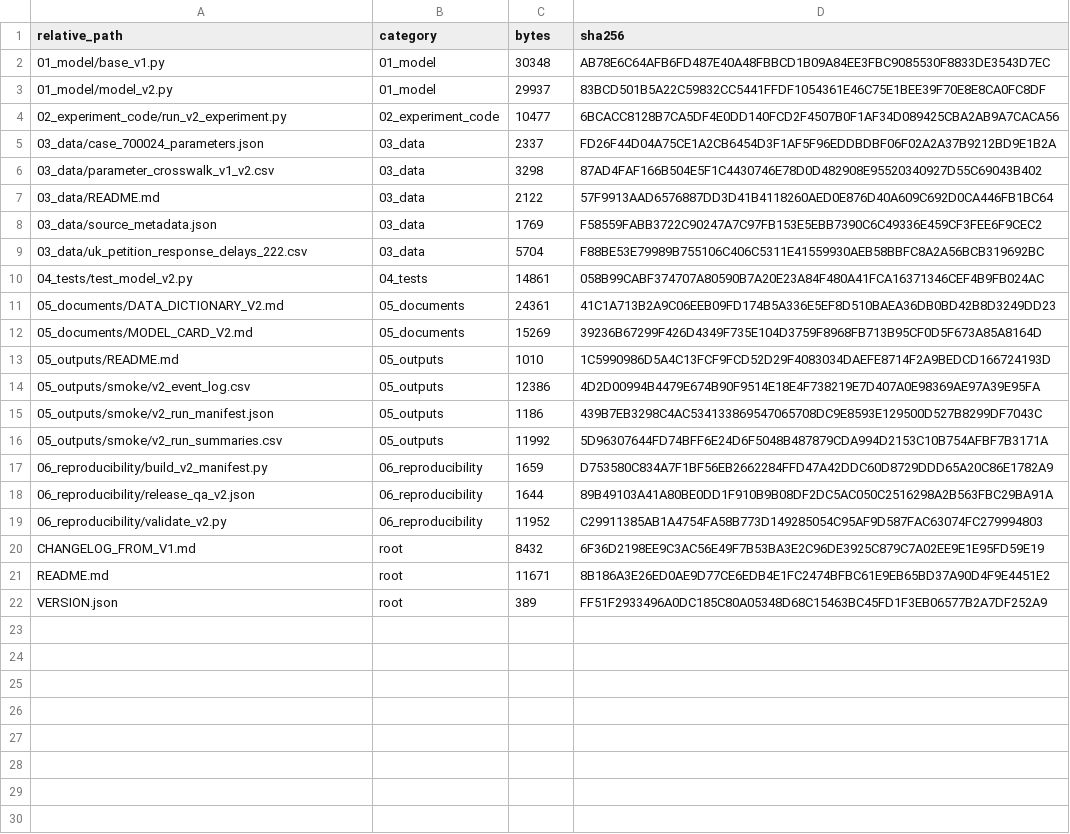
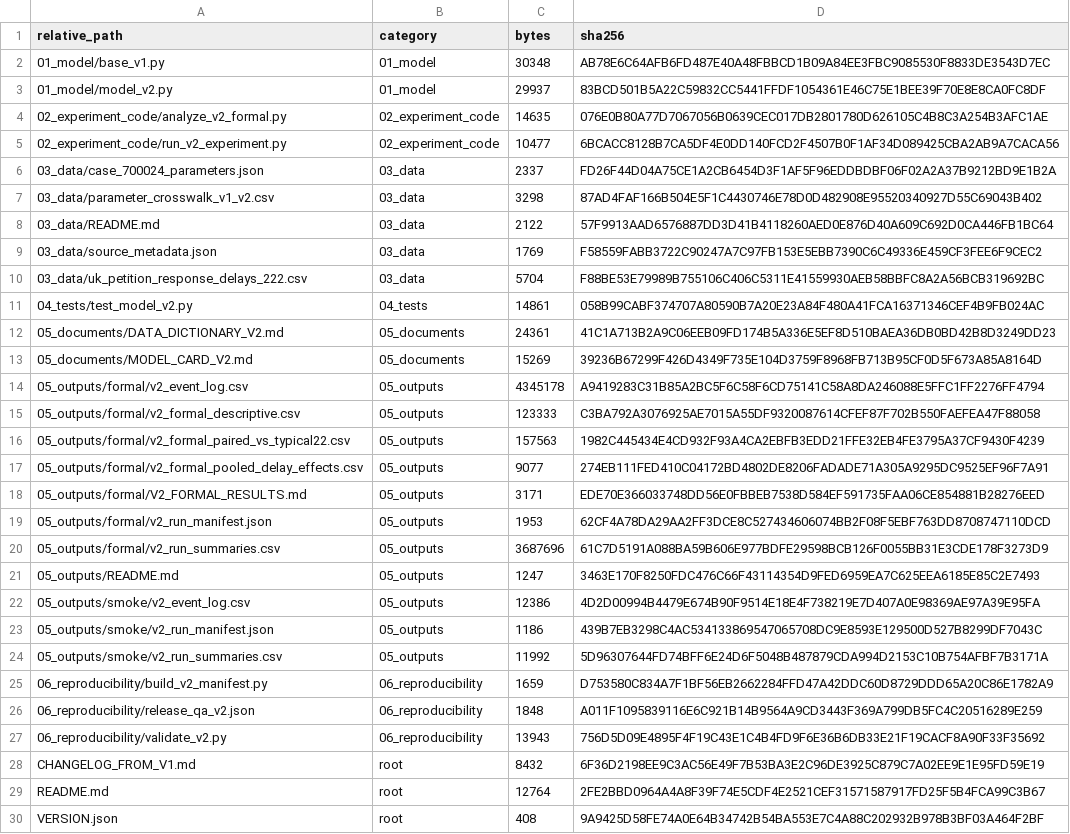
Before and after one commit to ldk2645/paper, a CSV file: 07_version2_uk_petition/06_reproducibility/release_manifest_v2.csv, drawn as a sheet; addresses are those after the commit; the diff names each change by its address in the sheet, - before the commit and + after, or states it on an @@ line.

Commit message:
Add V2 formal response-delay experiment results

```diff
--- a/07_version2_uk_petition/06_reproducibility/release_manifest_v2.csv
+++ b/07_version2_uk_petition/06_reproducibility/release_manifest_v2.csv
+row 4: 02_experiment_code/analyze_v2_formal.py | 02_experiment_code | 14635 | 076E0B80A77D7067056B0639CEC017DB2801780D626105C4B8C3A254B3AFC1AE
+row 14: 05_outputs/formal/v2_event_log.csv | 05_outputs | 4345178 | A9419283C31B85A2BC5F6C58F6CD75141C58A8DA246088E5FFC1FF2276FF4794
+row 15: 05_outputs/formal/v2_formal_descriptive.csv | 05_outputs | 123333 | C3BA792A3076925AE7015A55DF9320087614CFEF87F702B550FAEFEA47F88058
+row 16: 05_outputs/formal/v2_formal_paired_vs_typical22.csv | 05_outputs | 157563 | 1982C445434E4CD932F93A4CA2EBFB3EDD21FFE32EB4FE3795A37CF9430F4239
+row 17: 05_outputs/formal/v2_formal_pooled_delay_effects.csv | 05_outputs | 9077 | 274EB111FED410C04172BD4802DE8206FADADE71A305A9295DC9525EF96F7A91
+row 18: 05_outputs/formal/V2_FORMAL_RESULTS.md | 05_outputs | 3171 | EDE70E366033748DD56E0FBBEB7538D584EF591735FAA06CE854881B28276EED
+row 19: 05_outputs/formal/v2_run_manifest.json | 05_outputs | 1953 | 62CF4A78DA29AA2FF3DCE8C527434606074BB2F08F5EBF763DD8708747110DCD
+row 20: 05_outputs/formal/v2_run_summaries.csv | 05_outputs | 3687696 | 61C7D5191A088BA59B606E977BDFE29598BCB126F0055BB31E3CDE178F3273D9
-C21 (bytes): 1010
+C21 (bytes): 1247
-D21 (sha256): 1C5990986D5A4C13FCF9FCD52D29F4083034DAEFE8714F2A9BEDCD166724193D
+D21 (sha256): 3463E170F8250FDC476C66F43114354D9FED6959EA7C625EEA6185E85C2E7493
-C26 (bytes): 1644
+C26 (bytes): 1848
-D26 (sha256): 89B49103A41A80BE0DD1F910B9B08DF2DC5AC050C2516298A2B563FBC29BA91A
+D26 (sha256): A011F1095839116E6C921B14B9564A9CD3443F369A799DB5FC4C20516289E259
-C27 (bytes): 11952
+C27 (bytes): 13943
-D27 (sha256): C29911385AB1A4754FA58B773D149285054C95AF9D587FAC63074FC279994803
+D27 (sha256): 756D5D09E4895F4F19C43E1C4B4FD9F6E36B6DB33E21F19CACF8A90F33F35692
-C29 (bytes): 11671
+C29 (bytes): 12764
-D29 (sha256): 8B186A3E26ED0AE9D77CE6EDB4E1FC2474BFBC61E9EB65BD37A90D4F9E4451E2
+D29 (sha256): 2FE2BBD0964A4A8F39F74E5CDF4E2521CEF31571587917FD25F5B4FCA99C3B67
-C30 (bytes): 389
+C30 (bytes): 408
-D30 (sha256): FF51F2933496A0DC185C80A05348D68C15463BC45FD1F3EB06577B2A7DF252A9
+D30 (sha256): 9A9425D58FE74A0E64B34742B54BA553E7C4A88C202932B978B3BF03A464F2BF
```
Also changed, not shown: 14 other files.
